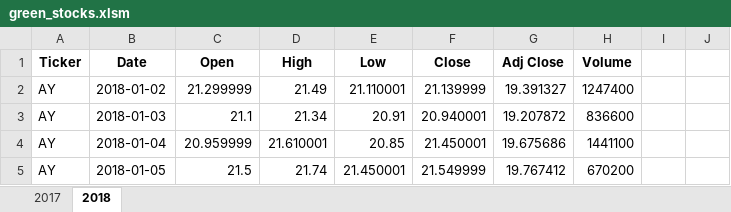
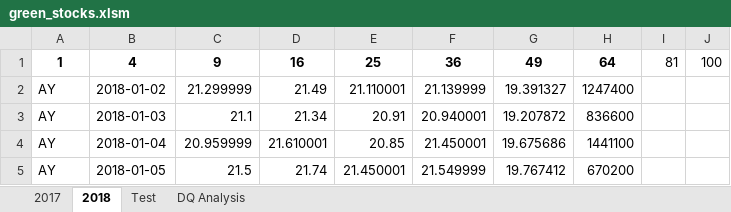
Before and after one commit to MireyNM/Stock_analysis, an Excel workbook: green_stocks.xlsm, sheet 2018, drawn as a sheet; only a part is shown; values as stored, in another font and other column widths than the file's, no borders; removed rows and columns are numbered as before the commit, all else as after; the diff names each change by its address in the sheet, - before the commit and + after, or states it on an @@ line.

Commit message:
Add files via upload
Calculate DQ's yearly volume

```diff
--- a/green_stocks.xlsm (sheet 2018)
+++ b/green_stocks.xlsm (sheet 2018)
+sheet tab: Test
+sheet tab: DQ Analysis
-row 1: Ticker | Date | Open | High | Low | Close | Adj Close | Volume
+row 1: 1 | 4 | 9 | 16 | 25 | 36 | 49 | 64 | 81 | 100
```
